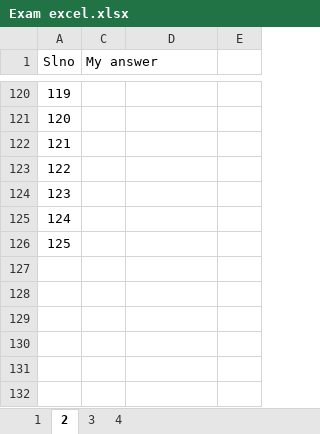
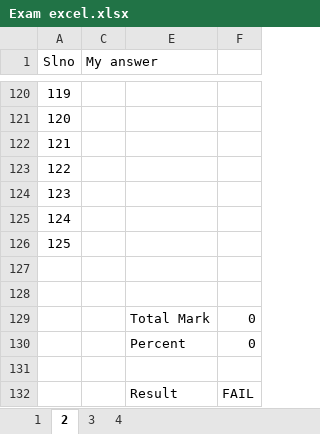
Before and after one commit to 20nishad/CEH, an Excel workbook: Exam excel.xlsx, sheet 2, drawn as a sheet; only a part is shown, gaps mark what is left out; values as stored, in another font and other column widths than the file's, no borders; the diff names each change by its address in the sheet, - before the commit and + after, or states it on an @@ line.

```diff
--- a/Exam excel.xlsx (sheet 2)
+++ b/Exam excel.xlsx (sheet 2)
+row 127: (empty)
+row 128: (empty)
+row 129:  |  | Total Mark | 0
+row 130:  |  | Percent | 0
+row 131: (empty)
+row 132:  |  | Result | FAIL
```
Also changed, not shown: sheet 4, sheet 3, sheet 1, hidden cells.
